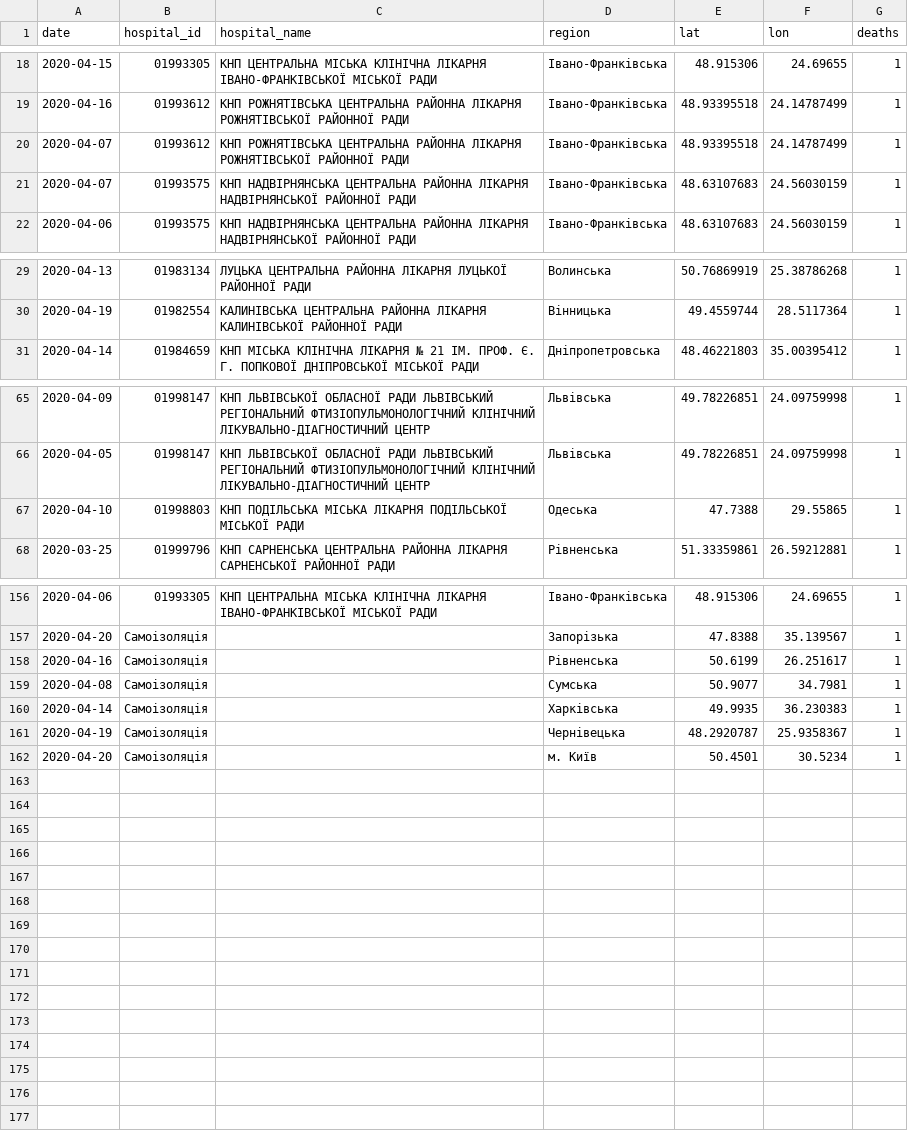
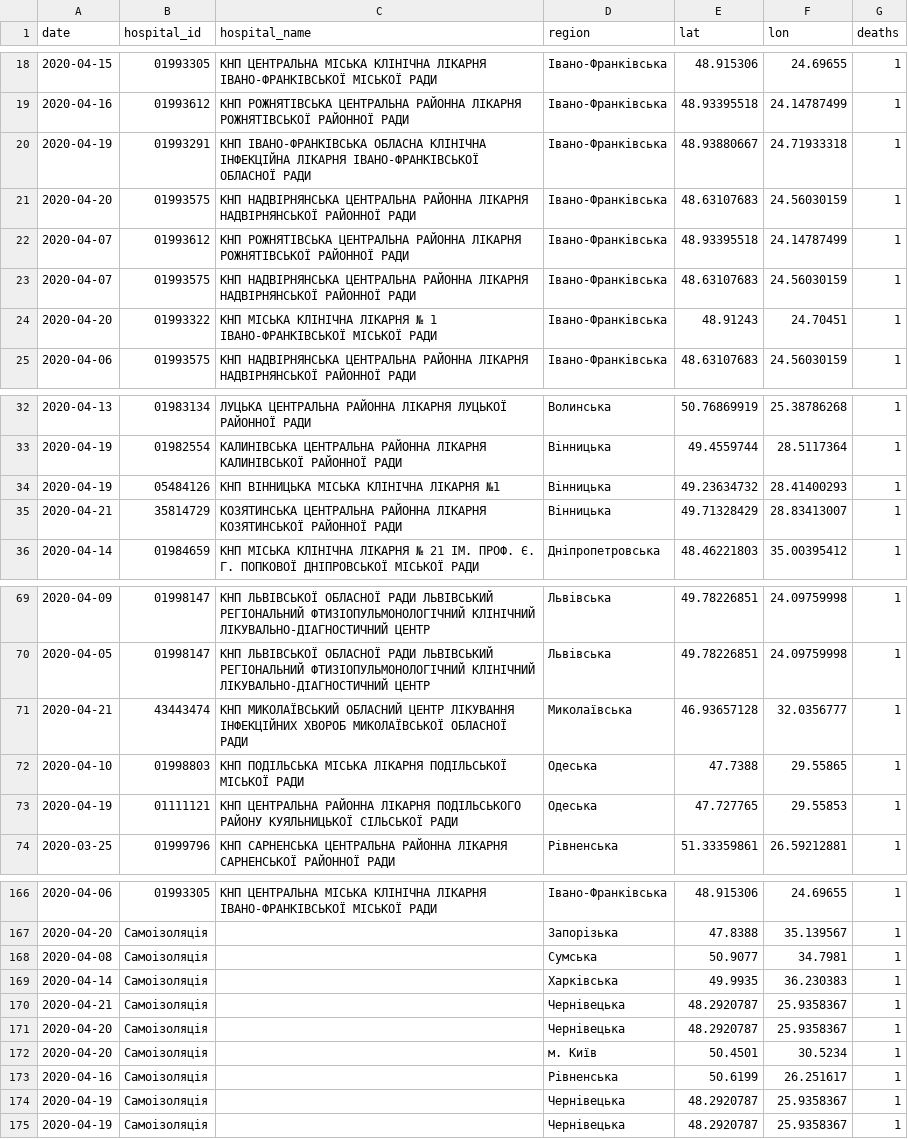
Before and after one commit to texty/covid-19, a CSV file: data/ukraine/death_cases.csv, drawn as a sheet; only a part is shown, gaps mark what is left out; the diff covers the shown part only.

```diff
--- a/data/ukraine/death_cases.csv
+++ b/data/ukraine/death_cases.csv
@@ -19,4 +19,7 @@
 2020-04-16,"01993612","КНП РОЖНЯТІВСЬКА ЦЕНТРАЛЬНА РАЙОННА ЛІКАРНЯ РОЖНЯТІВСЬКОЇ РАЙОННОЇ РАДИ","Івано-Франківська",48.93395518,24.14787499,1
+2020-04-19,"01993291","КНП ІВАНО-ФРАНКІВСЬКА ОБЛАСНА КЛІНІЧНА ІНФЕКЦІЙНА ЛІКАРНЯ ІВАНО-ФРАНКІВСЬКОЇ ОБЛАСНОЇ РАДИ","Івано-Франківська",48.93880667,24.71933318,1
+2020-04-20,"01993575","КНП НАДВІРНЯНСЬКА ЦЕНТРАЛЬНА РАЙОННА ЛІКАРНЯ НАДВІРНЯНСЬКОЇ РАЙОННОЇ РАДИ","Івано-Франківська",48.63107683,24.56030159,1
 2020-04-07,"01993612","КНП РОЖНЯТІВСЬКА ЦЕНТРАЛЬНА РАЙОННА ЛІКАРНЯ РОЖНЯТІВСЬКОЇ РАЙОННОЇ РАДИ","Івано-Франківська",48.93395518,24.14787499,1
 2020-04-07,"01993575","КНП НАДВІРНЯНСЬКА ЦЕНТРАЛЬНА РАЙОННА ЛІКАРНЯ НАДВІРНЯНСЬКОЇ РАЙОННОЇ РАДИ","Івано-Франківська",48.63107683,24.56030159,1
+2020-04-20,"01993322","КНП МІСЬКА КЛІНІЧНА ЛІКАРНЯ № 1 ІВАНО-ФРАНКІВСЬКОЇ МІСЬКОЇ РАДИ","Івано-Франківська",48.91243,24.70451,1
 2020-04-06,"01993575","КНП НАДВІРНЯНСЬКА ЦЕНТРАЛЬНА РАЙОННА ЛІКАРНЯ НАДВІРНЯНСЬКОЇ РАЙОННОЇ РАДИ","Івано-Франківська",48.63107683,24.56030159,1
@@ -30,2 +33,4 @@
 2020-04-19,"01982554","КАЛИНІВСЬКА ЦЕНТРАЛЬНА РАЙОННА ЛІКАРНЯ КАЛИНІВСЬКОЇ РАЙОННОЇ РАДИ","Вінницька",49.4559744,28.5117364,1
+2020-04-19,"05484126","КНП ВІННИЦЬКА МІСЬКА КЛІНІЧНА ЛІКАРНЯ №1","Вінницька",49.23634732,28.41400293,1
+2020-04-21,"35814729","КОЗЯТИНСЬКА ЦЕНТРАЛЬНА РАЙОННА ЛІКАРНЯ КОЗЯТИНСЬКОЇ РАЙОННОЇ РАДИ","Вінницька",49.71328429,28.83413007,1
 2020-04-14,"01984659","КНП МІСЬКА КЛІНІЧНА ЛІКАРНЯ № 21 ІМ. ПРОФ. Є. Г. ПОПКОВОЇ  ДНІПРОВСЬКОЇ МІСЬКОЇ РАДИ","Дніпропетровська",48.46221803,35.00395412,1
@@ -66,3 +70,5 @@
 2020-04-05,"01998147","КНП ЛЬВІВСЬКОЇ ОБЛАСНОЇ РАДИ ЛЬВІВСЬКИЙ РЕГІОНАЛЬНИЙ ФТИЗІОПУЛЬМОНОЛОГІЧНИЙ КЛІНІЧНИЙ ЛІКУВАЛЬНО-ДІАГНОСТИЧНИЙ ЦЕНТР","Львівська",49.78226851,24.09759998,1
+2020-04-21,"43443474","КНП МИКОЛАЇВСЬКИЙ ОБЛАСНИЙ ЦЕНТР ЛІКУВАННЯ ІНФЕКЦІЙНИХ ХВОРОБ МИКОЛАЇВСЬКОЇ ОБЛАСНОЇ РАДИ","Миколаївська",46.93657128,32.0356777,1
 2020-04-10,"01998803","КНП ПОДІЛЬСЬКА МІСЬКА ЛІКАРНЯ ПОДІЛЬСЬКОЇ  МІСЬКОЇ РАДИ","Одеська",47.7388,29.55865,1
+2020-04-19,"01111121","КНП ЦЕНТРАЛЬНА РАЙОННА ЛІКАРНЯ ПОДІЛЬСЬКОГО РАЙОНУ КУЯЛЬНИЦЬКОЇ СІЛЬСЬКОЇ РАДИ","Одеська",47.727765,29.55853,1
 2020-03-25,"01999796","КНП САРНЕНСЬКА ЦЕНТРАЛЬНА РАЙОННА ЛІКАРНЯ САРНЕНСЬКОЇ РАЙОННОЇ РАДИ","Рівненська",51.33359861,26.59212881,1
@@ -157,6 +167,9 @@
 2020-04-20,"Самоізоляція","","Запорізька",47.8388,35.139567,1
-2020-04-16,"Самоізоляція","","Рівненська",50.6199,26.251617,1
 2020-04-08,"Самоізоляція","","Сумська",50.9077,34.7981,1
 2020-04-14,"Самоізоляція","","Харківська",49.9935,36.230383,1
+2020-04-21,"Самоізоляція","","Чернівецька",48.2920787,25.9358367,1
+2020-04-20,"Самоізоляція","","Чернівецька",48.2920787,25.9358367,1
+2020-04-20,"Самоізоляція","","м. Київ",50.4501,30.5234,1
+2020-04-16,"Самоізоляція","","Рівненська",50.6199,26.251617,1
 2020-04-19,"Самоізоляція","","Чернівецька",48.2920787,25.9358367,1
-2020-04-20,"Самоізоляція","","м. Київ",50.4501,30.5234,1
+2020-04-19,"Самоізоляція","","Чернівецька",48.2920787,25.9358367,1
```
Also changed, not shown: 3 added rows and 6 moved rows elsewhere in this file, data/ukraine/cases_by_date.csv, data/ukraine/cases_by_region.csv, 2 other files.
